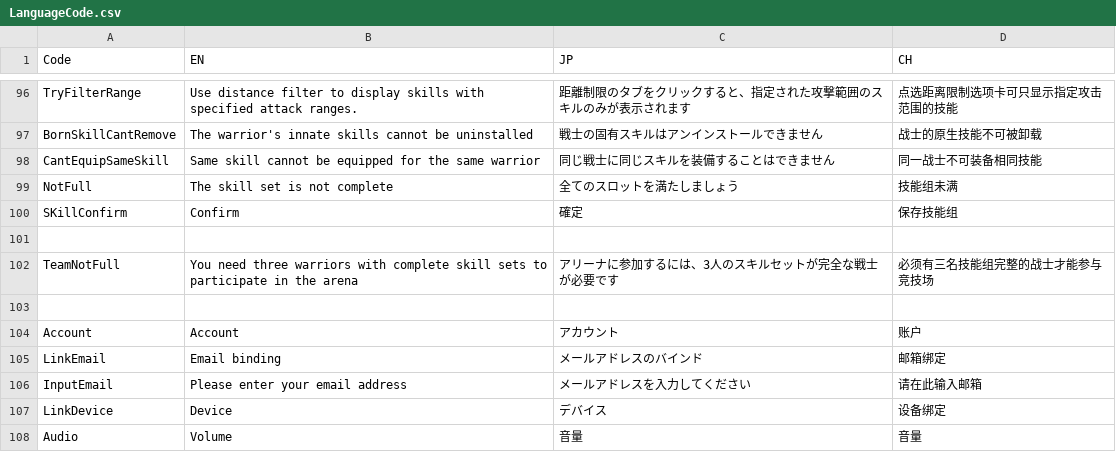
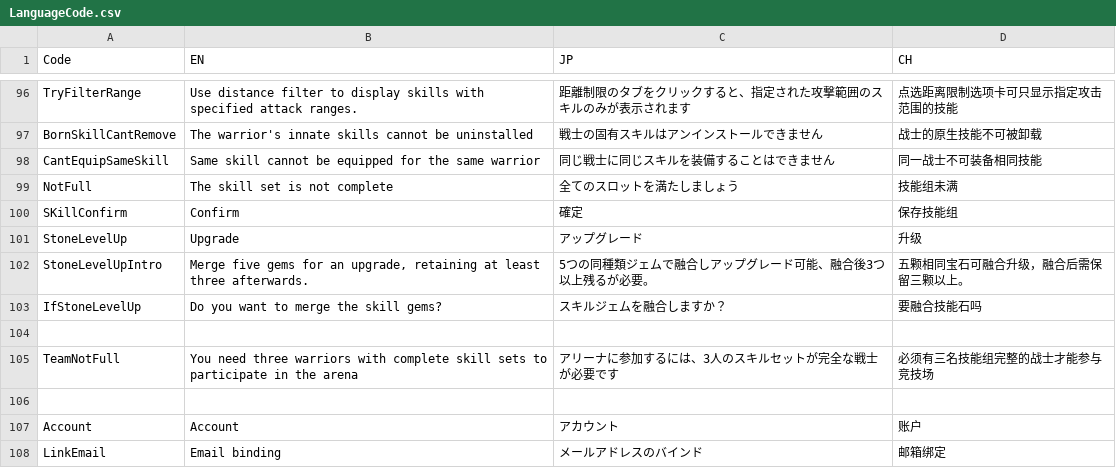
Before and after one commit to bodacheng/MComat, a CSV file: Assets/ExternalAssets/Config/LanguageCode.csv, drawn as a sheet; only a part is shown, gaps mark what is left out; the shorter side is filled out with more unchanged rows.

```diff
--- a/Assets/ExternalAssets/Config/LanguageCode.csv
+++ b/Assets/ExternalAssets/Config/LanguageCode.csv
@@ -100,2 +100,5 @@ NotFull,The skill set is not complete,全てのスロットを満たしましょ
 SKillConfirm,Confirm,確定,保存技能组
+StoneLevelUp,Upgrade,アップグレード,升级
+StoneLevelUpIntro,"Merge five gems for an upgrade, retaining at least three afterwards.",5つの同種類ジェムで融合しアップグレード可能、融合後3つ以上残るが必要。,五颗相同宝石可融合升级，融合后需保留三颗以上。
+IfStoneLevelUp,Do you want to merge the skill gems?,スキルジェムを融合しますか？,要融合技能石吗
 ,,,
```
Also changed, not shown: 8 other files.
